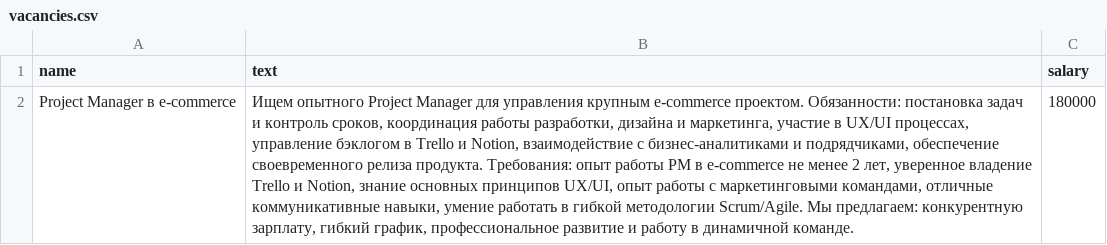
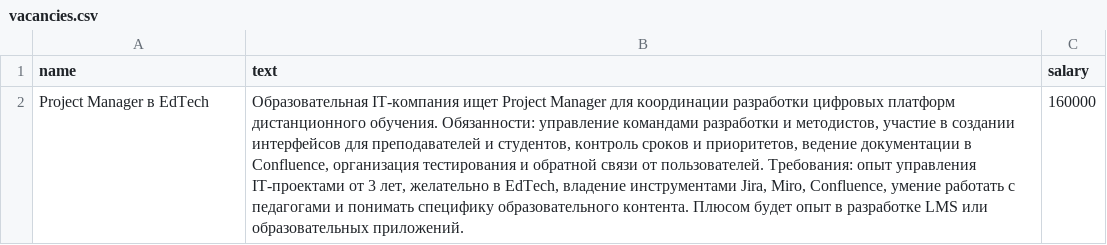
Before and after one commit to xlcox/job_matcher, a CSV file: jobs/management/commands/vacancies.csv, drawn as a sheet; removed rows and columns are numbered as before the commit, all else as after; the diff names each change by its address in the sheet, - before the commit and + after, or states it on an @@ line.

```diff
--- a/jobs/management/commands/vacancies.csv
+++ b/jobs/management/commands/vacancies.csv
-row 2: Project Manager в e-commerce | Ищем опытного Project Manager для управления крупным e-commerce проектом. Обязанности: постановка задач и контроль сроков, координация работы разработки, дизайна и маркетинга, участие в UX/UI процессах, управление бэклогом в Trello и Notion, взаимодействие с бизнес-аналитиками и подрядчиками, обеспечение своевременного релиза продукта. Требования: опыт работы PM в e-commerce не менее 2 лет, уверенное владение Trello и Notion, знание основных принципов UX/UI, опыт работы с маркетинговыми командами, отличные коммуникативные навыки, умение работать в гибкой методологии Scrum/Agile. Мы предлагаем: конкурентную зарплату, гибкий график, профессиональное развитие и работу в динамичной команде. | 180000
+row 2: Project Manager в EdTech | Образовательная IT-компания ищет Project Manager для координации разработки цифровых платформ дистанционного обучения. Обязанности: управление командами разработки и методистов, участие в создании интерфейсов для преподавателей и студентов, контроль сроков и приоритетов, ведение документации в Confluence, организация тестирования и обратной связи от пользователей. Требования: опыт управления IT-проектами от 3 лет, желательно в EdTech, владение инструментами Jira, Miro, Confluence, умение работать с педагогами и понимать специфику образовательного контента. Плюсом будет опыт в разработке LMS или образовательных приложений. | 160000
```
Also changed, not shown: jobs/management/commands/resumes.csv, 1 other file.
